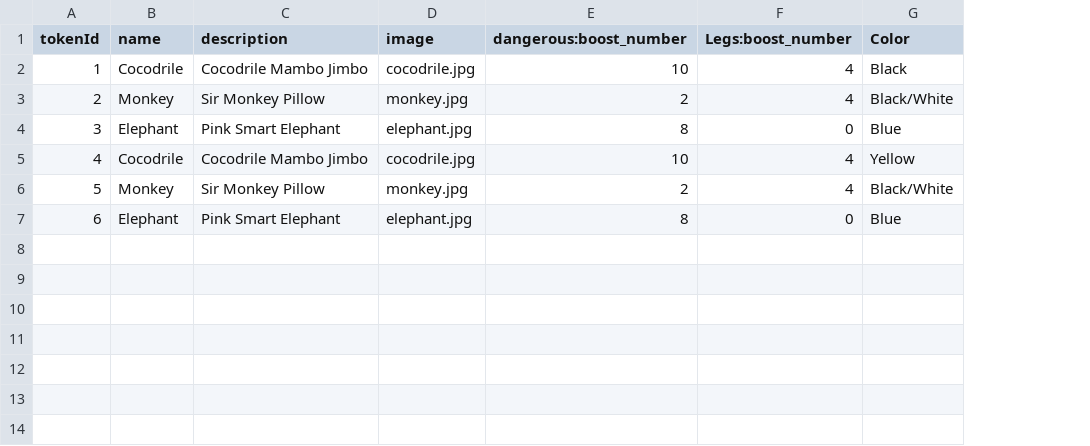
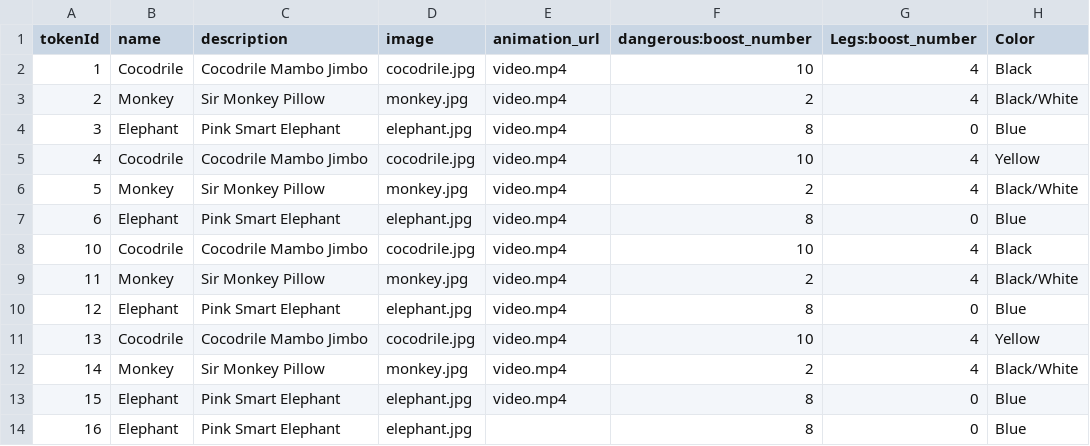
Before and after one commit to MintKnight/mintknight, a CSV file: assets/nfts-v2.csv, drawn as a sheet; the diff names each change by its address in the sheet, - before the commit and + after, or states it on an @@ line.

Commit message:
feat: completed adding animation URL into csv for bulk uploading NFTs

```diff
--- a/assets/nfts-v2.csv
+++ b/assets/nfts-v2.csv
+column E (animation_url), rows 2-7: all video.mp4
+row 8: 10 | Cocodrile | Cocodrile Mambo Jimbo | cocodrile.jpg | video.mp4 | 10 | 4 | Black
+row 9: 11 | Monkey | Sir Monkey Pillow | monkey.jpg | video.mp4 | 2 | 4 | Black/White
+row 10: 12 | Elephant | Pink Smart Elephant | elephant.jpg | video.mp4 | 8 | 0 | Blue
+row 11: 13 | Cocodrile | Cocodrile Mambo Jimbo | cocodrile.jpg | video.mp4 | 10 | 4 | Yellow
+row 12: 14 | Monkey | Sir Monkey Pillow | monkey.jpg | video.mp4 | 2 | 4 | Black/White
+row 13: 15 | Elephant | Pink Smart Elephant | elephant.jpg | video.mp4 | 8 | 0 | Blue
+row 14: 16 | Elephant | Pink Smart Elephant | elephant.jpg |  | 8 | 0 | Blue
```
Also changed, not shown: assets/nfts-v1.csv, 22 other files.
